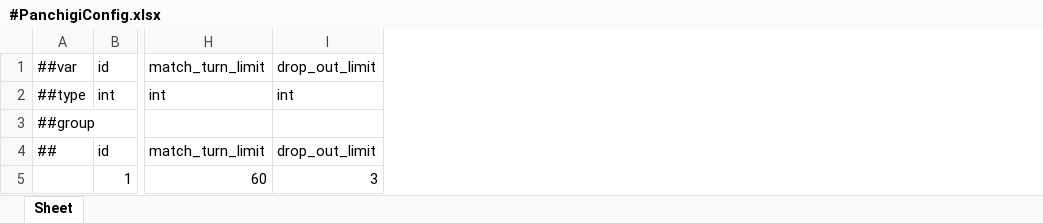
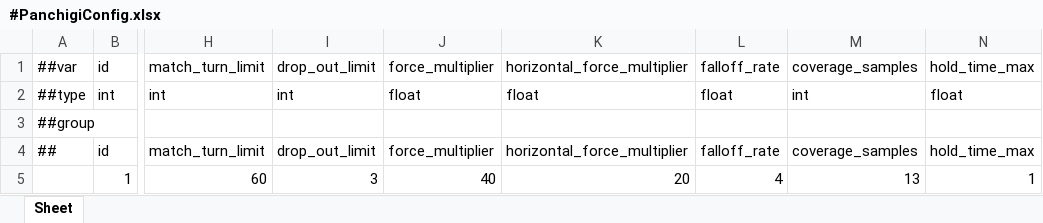
Before and after one commit to Baeinsoo/infrastructure, an Excel workbook: table/Datas/#PanchigiConfig.xlsx, sheet Sheet, drawn as a sheet; only a part is shown, gaps mark what is left out; values as stored, in another font and other column widths than the file's, no borders; the diff names each change by its address in the sheet, - before the commit and + after, or states it on an @@ line.

Commit message:
feat(masterdata): 판치기 타격 커널 노브

```diff
--- a/table/Datas/#PanchigiConfig.xlsx (sheet Sheet)
+++ b/table/Datas/#PanchigiConfig.xlsx (sheet Sheet)
+column J, rows 1-5: force_multiplier | float |  | force_multiplier | 40
+column K, rows 1-5: horizontal_force_multiplier | float |  | horizontal_force_multiplier | 20
+column L, rows 1-5: falloff_rate | float |  | falloff_rate | 4
+column M, rows 1-5: coverage_samples | int |  | coverage_samples | 13
+column N, rows 1-5: hold_time_max | float |  | hold_time_max | 1
```
